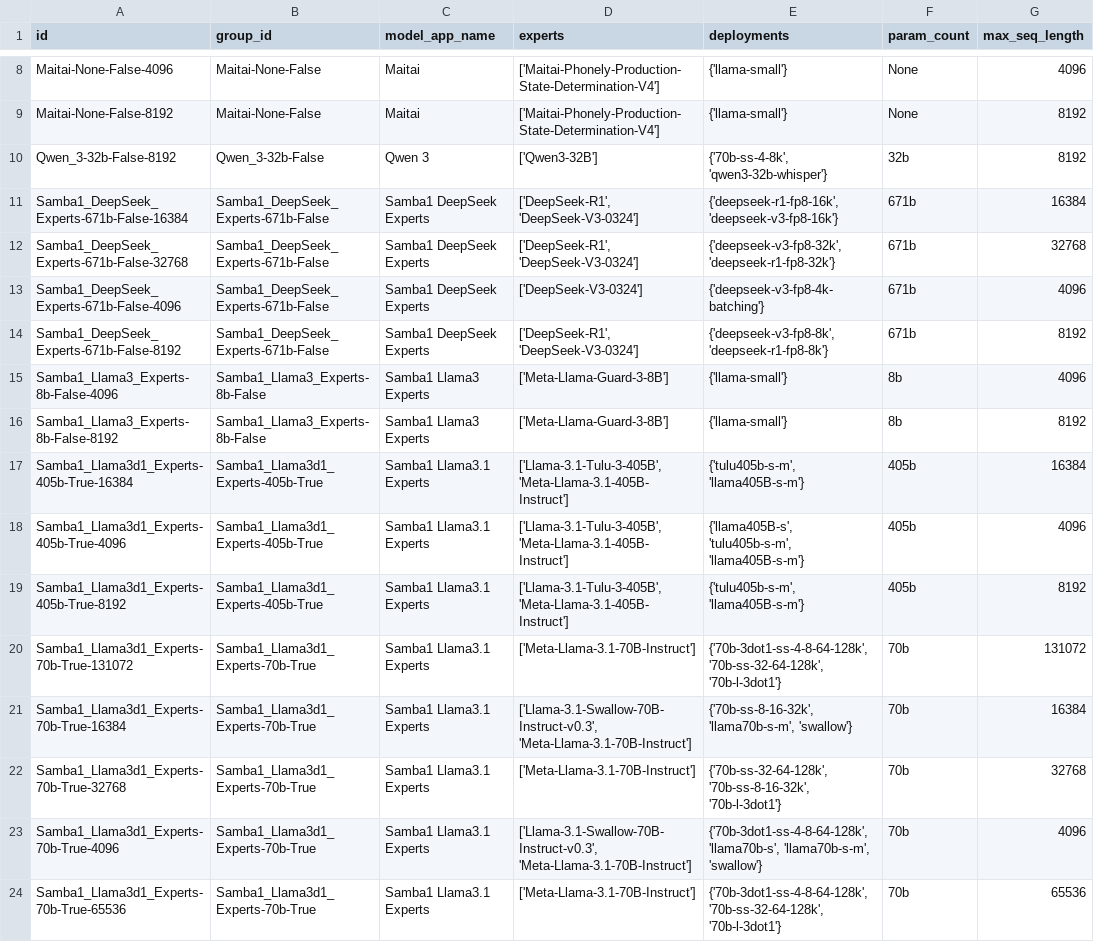
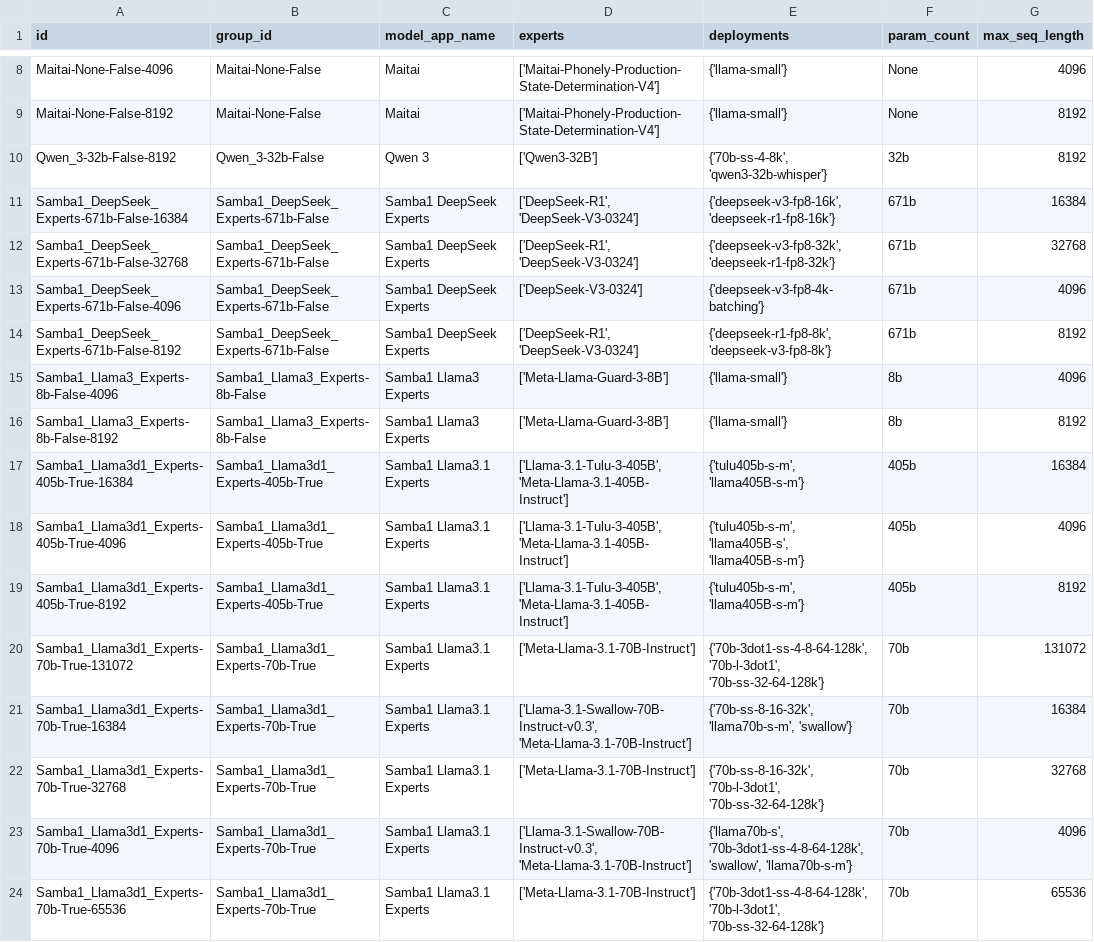
Before and after one commit to sharadv-sambanova/studio-model-deployment-automation, a CSV file: inventory/output/cloud_inventory.csv, drawn as a sheet; only a part is shown, gaps mark what is left out; the diff covers the shown part only; the diff names each change by its address in the sheet, - before the commit and + after, or states it on an @@ line.

Commit message:
update inventory?

```diff
--- a/inventory/output/cloud_inventory.csv
+++ b/inventory/output/cloud_inventory.csv
-E11 (deployments): {'deepseek-r1-fp8-16k', 'deepseek-v3-fp8-16k'}
+E11 (deployments): {'deepseek-v3-fp8-16k', 'deepseek-r1-fp8-16k'}
-E14 (deployments): {'deepseek-v3-fp8-8k', 'deepseek-r1-fp8-8k'}
+E14 (deployments): {'deepseek-r1-fp8-8k', 'deepseek-v3-fp8-8k'}
-E18 (deployments): {'llama405B-s', 'tulu405b-s-m', 'llama405B-s-m'}
+E18 (deployments): {'tulu405b-s-m', 'llama405B-s', 'llama405B-s-m'}
-E20 (deployments): {'70b-3dot1-ss-4-8-64-128k', '70b-ss-32-64-128k', '70b-l-3dot1'}
+E20 (deployments): {'70b-3dot1-ss-4-8-64-128k', '70b-l-3dot1', '70b-ss-32-64-128k'}
-E22 (deployments): {'70b-ss-32-64-128k', '70b-ss-8-16-32k', '70b-l-3dot1'}
+E22 (deployments): {'70b-ss-8-16-32k', '70b-l-3dot1', '70b-ss-32-64-128k'}
-E23 (deployments): {'70b-3dot1-ss-4-8-64-128k', 'llama70b-s', 'llama70b-s-m', 'swallow'}
+E23 (deployments): {'llama70b-s', '70b-3dot1-ss-4-8-64-128k', 'swallow', 'llama70b-s-m'}
-E24 (deployments): {'70b-3dot1-ss-4-8-64-128k', '70b-ss-32-64-128k', '70b-l-3dot1'}
+E24 (deployments): {'70b-3dot1-ss-4-8-64-128k', '70b-l-3dot1', '70b-ss-32-64-128k'}
```
Also changed, not shown: 19 edited cells elsewhere in this file, inventory/output/common_inventory.csv.
